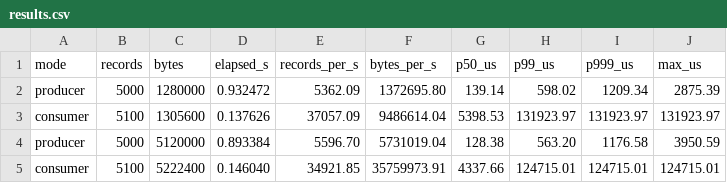
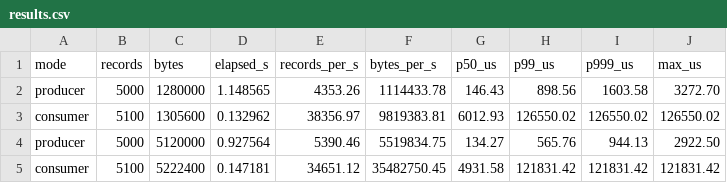
Before and after one commit to jeremainecheong/j-broker, a CSV file: docs/bench/results.csv, drawn as a sheet; only a part is shown; the diff covers the shown part only.

Commit message:
docs: correctness campaign — E2E coverage matrix, k6 results, bench refresh
- integration-tests/README: full scenario-ID→test matrix with
  the two consciously descoped scenarios (compression,
  acks=0) called out; scenario table names normalized to real classes;
  flake policy now lists the 'flakes' that were real bugs (#110/#114/#116).
- scripts/k6/README (new): criterion-#9 record — all three scripts pass
  (smoke p95 21.6ms after #118's NOT_LEADER fast path; load p99 46.6ms
  @ 2,401 req/s; sse 519k events to 1,000 held clients) + runner recipe
  including the xk6-sse build.
- README: perf table re-run 2026-07-07 (no regression) + consume-p99
  explained (per-fetch-RPC of ~1MiB batches, not per-record); LEARNINGS
  links no longer point at a gitignored file; roadmap entry
  refreshed with the correctness campaign and open issue #115.
- docs/bench/results.csv: refreshed snapshot.

```diff
--- a/docs/bench/results.csv
+++ b/docs/bench/results.csv
@@ -1,5 +1,5 @@
 mode,records,bytes,elapsed_s,records_per_s,bytes_per_s,p50_us,p99_us,p999_us,max_us
-producer,5000,1280000,0.932472,5362.09,1372695.80,139.14,598.02,1209.34,2875.39
-consumer,5100,1305600,0.137626,37057.09,9486614.04,5398.53,131923.97,131923.97,131923.97
-producer,5000,5120000,0.893384,5596.70,5731019.04,128.38,563.20,1176.58,3950.59
-consumer,5100,5222400,0.146040,34921.85,35759973.91,4337.66,124715.01,124715.01,124715.01
+producer,5000,1280000,1.148565,4353.26,1114433.78,146.43,898.56,1603.58,3272.70
+consumer,5100,1305600,0.132962,38356.97,9819383.81,6012.93,126550.02,126550.02,126550.02
+producer,5000,5120000,0.927564,5390.46,5519834.75,134.27,565.76,944.13,2922.50
+consumer,5100,5222400,0.147181,34651.12,35482750.45,4931.58,121831.42,121831.42,121831.42
```
Also changed, not shown: 14 edited cells elsewhere in this file, 3 other files.
